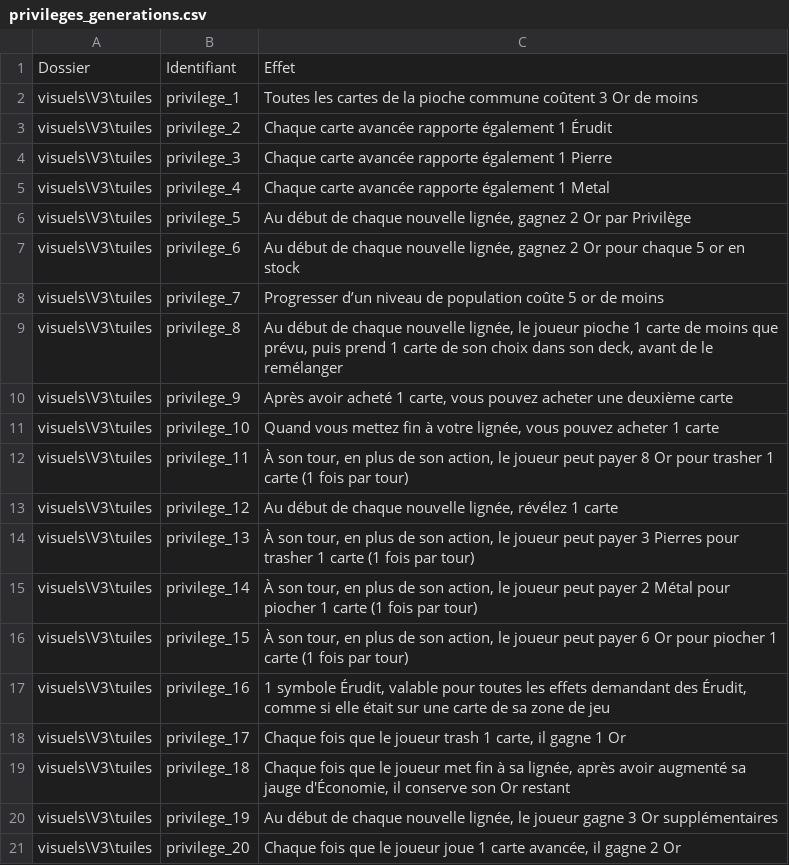
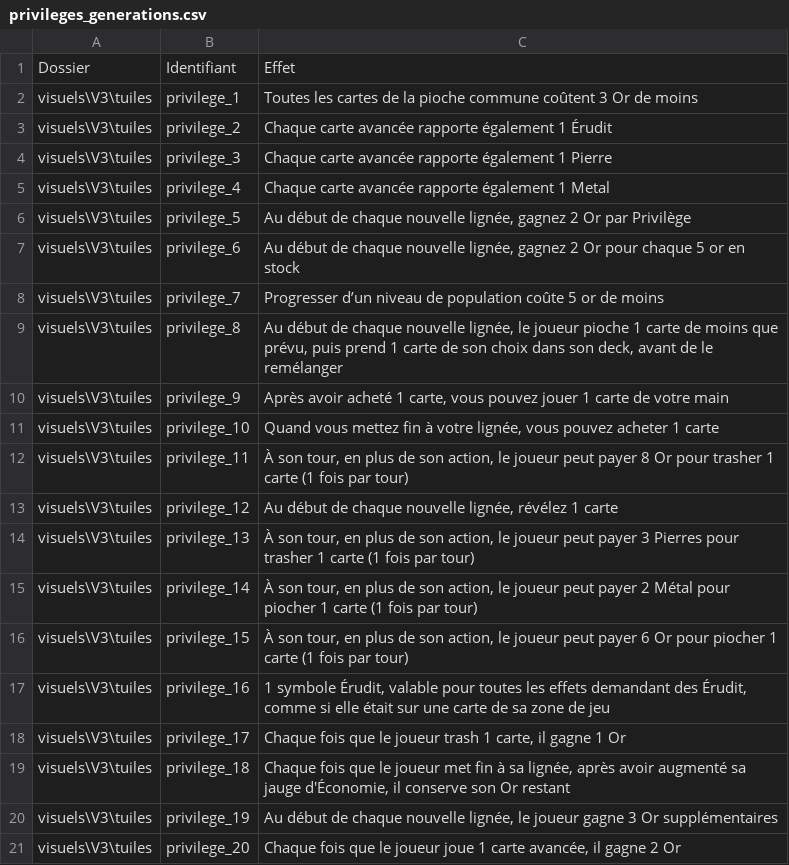
Before and after one commit to clemmilk/generations, a CSV file: data/privileges_generations.csv, drawn as a sheet.

```diff
--- a/data/privileges_generations.csv
+++ b/data/privileges_generations.csv
@@ -9,3 +9,3 @@ visuels\V3\tuiles,privilege_7,Progresser d’un niveau de population coûte 5 or
 visuels\V3\tuiles,privilege_8,"Au début de chaque nouvelle lignée, le joueur pioche 1 carte de moins que prévu, puis prend 1 carte de son choix dans son deck, avant de le remélanger"
-visuels\V3\tuiles,privilege_9,"Après avoir acheté 1 carte, vous pouvez acheter une deuxième carte"
+visuels\V3\tuiles,privilege_9,"Après avoir acheté 1 carte, vous pouvez jouer 1 carte de votre main"
 visuels\V3\tuiles,privilege_10,"Quand vous mettez fin à votre lignée, vous pouvez acheter 1 carte"
```
Also changed, not shown: 8 other files.
